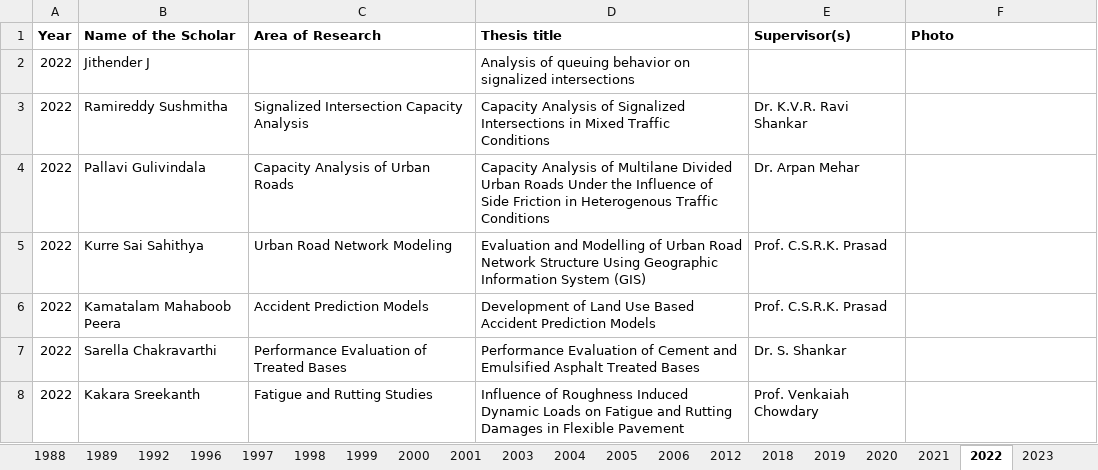
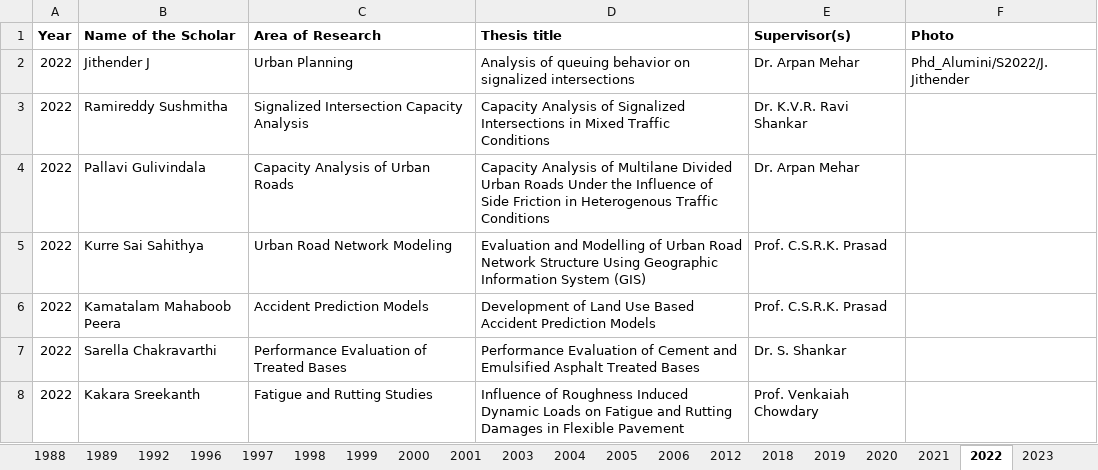
Before and after one commit to varun8074/NITW-Transportation-Division, an Excel workbook: excels/Phd_Alumini.xlsx, sheet 2022, drawn as a sheet; values as stored, in another font and other column widths than the file's, no borders; the diff names each change by its address in the sheet, - before the commit and + after, or states it on an @@ line.

Commit message:
updated alumini photo data and buttons css

```diff
--- a/excels/Phd_Alumini.xlsx (sheet 2022)
+++ b/excels/Phd_Alumini.xlsx (sheet 2022)
-C2 (Area of Research): (empty)
+C2 (Area of Research): Urban Planning
-E2 (Supervisor(s)): (empty)
+E2 (Supervisor(s)): Dr. Arpan Mehar
-F2 (Photo): (empty)
+F2 (Photo): Phd_Alumini/S2022/J.Jithender
```
Also changed, not shown: sheet 2024, sheet 2025, 8 other files.
